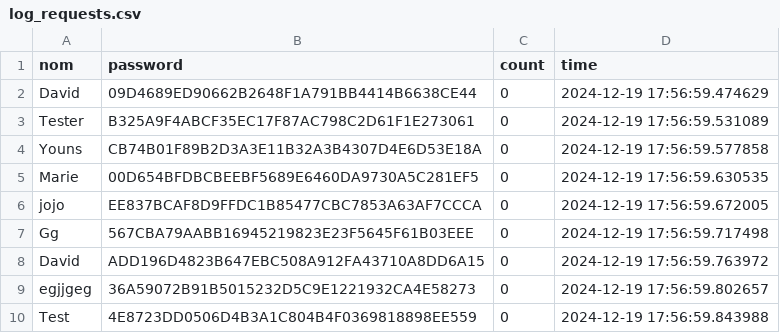
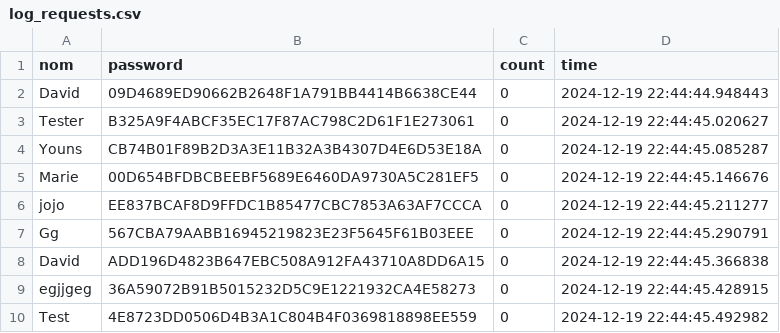
Before and after one commit to Dshellz/Ecommerce-Python-Algo, a CSV file: log_requests.csv, drawn as a sheet.

```diff
--- a/log_requests.csv
+++ b/log_requests.csv
@@ -1,10 +1,10 @@
 nom,password,count,time
-David,09D4689ED90662B2648F1A791BB4414B6638CE44,0,2024-12-19 17:56:59.474629
-Tester,B325A9F4ABCF35EC17F87AC798C2D61F1E273061,0,2024-12-19 17:56:59.531089
-Youns,CB74B01F89B2D3A3E11B32A3B4307D4E6D53E18A,0,2024-12-19 17:56:59.577858
-Marie,00D654BFDBCBEEBF5689E6460DA9730A5C281EF5,0,2024-12-19 17:56:59.630535
-jojo,EE837BCAF8D9FFDC1B85477CBC7853A63AF7CCCA,0,2024-12-19 17:56:59.672005
-Gg,567CBA79AABB16945219823E23F5645F61B03EEE,0,2024-12-19 17:56:59.717498
-David,ADD196D4823B647EBC508A912FA43710A8DD6A15,0,2024-12-19 17:56:59.763972
-egjjgeg,36A59072B91B5015232D5C9E1221932CA4E58273,0,2024-12-19 17:56:59.802657
-Test,4E8723DD0506D4B3A1C804B4F0369818898EE559,0,2024-12-19 17:56:59.843988
+David,09D4689ED90662B2648F1A791BB4414B6638CE44,0,2024-12-19 22:44:44.948443
+Tester,B325A9F4ABCF35EC17F87AC798C2D61F1E273061,0,2024-12-19 22:44:45.020627
+Youns,CB74B01F89B2D3A3E11B32A3B4307D4E6D53E18A,0,2024-12-19 22:44:45.085287
+Marie,00D654BFDBCBEEBF5689E6460DA9730A5C281EF5,0,2024-12-19 22:44:45.146676
+jojo,EE837BCAF8D9FFDC1B85477CBC7853A63AF7CCCA,0,2024-12-19 22:44:45.211277
+Gg,567CBA79AABB16945219823E23F5645F61B03EEE,0,2024-12-19 22:44:45.290791
+David,ADD196D4823B647EBC508A912FA43710A8DD6A15,0,2024-12-19 22:44:45.366838
+egjjgeg,36A59072B91B5015232D5C9E1221932CA4E58273,0,2024-12-19 22:44:45.428915
+Test,4E8723DD0506D4B3A1C804B4F0369818898EE559,0,2024-12-19 22:44:45.492982
```
Also changed, not shown: 2 other files.
